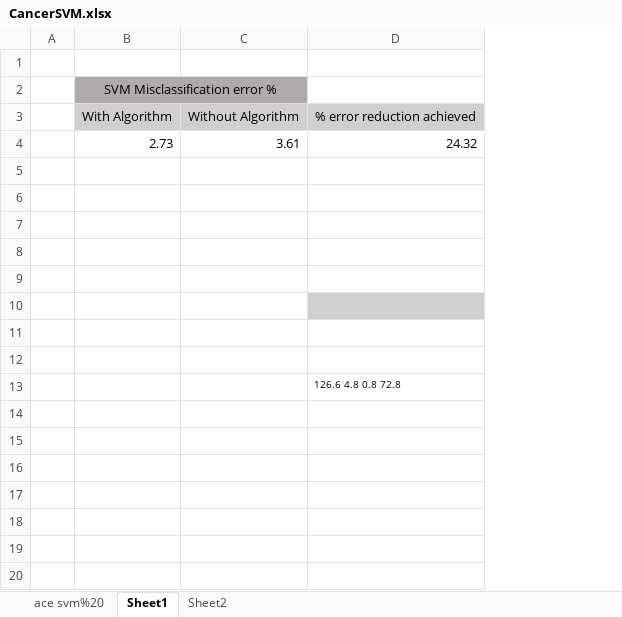
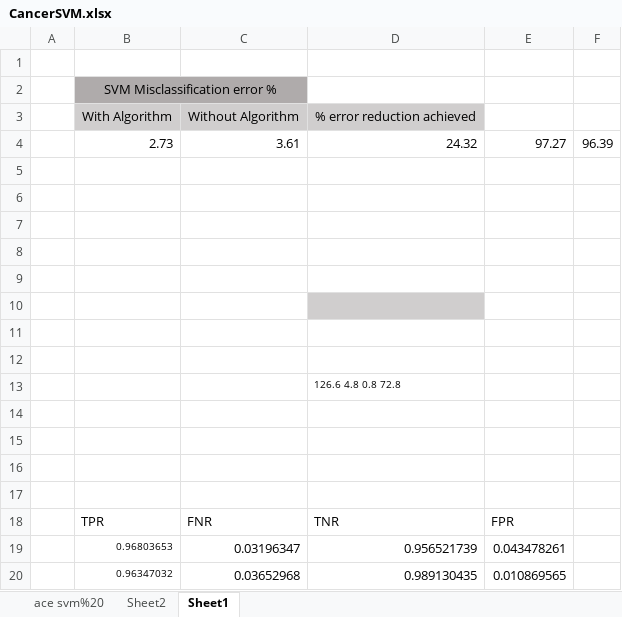
Before and after one commit to shrutishuklas/CancerAceFiltering, an Excel workbook: CancerSVM.xlsx, sheet Sheet1, drawn as a sheet; values as stored, in another font and other column widths than the file's, no borders; the diff names each change by its address in the sheet, - before the commit and + after, or states it on an @@ line.

```diff
--- a/CancerSVM.xlsx (sheet Sheet1)
+++ b/CancerSVM.xlsx (sheet Sheet1)
@@ sheet tab order changed: ace svm%20 | Sheet2 | Sheet1 @@
+column E, row 4: 97.27
+column F, row 4: 96.39
+row 14: (empty)
+row 15: (empty)
+row 16: (empty)
+row 17: (empty)
+row 18:  | TPR | FNR | TNR | FPR
+row 19:  | 0.96803653 | 0.03196347 | 0.956521739 | 0.043478261
+row 20:  | 0.96347032 | 0.03652968 | 0.989130435 | 0.010869565
```
Also changed, not shown: sheet Sheet2, 16 other files.
